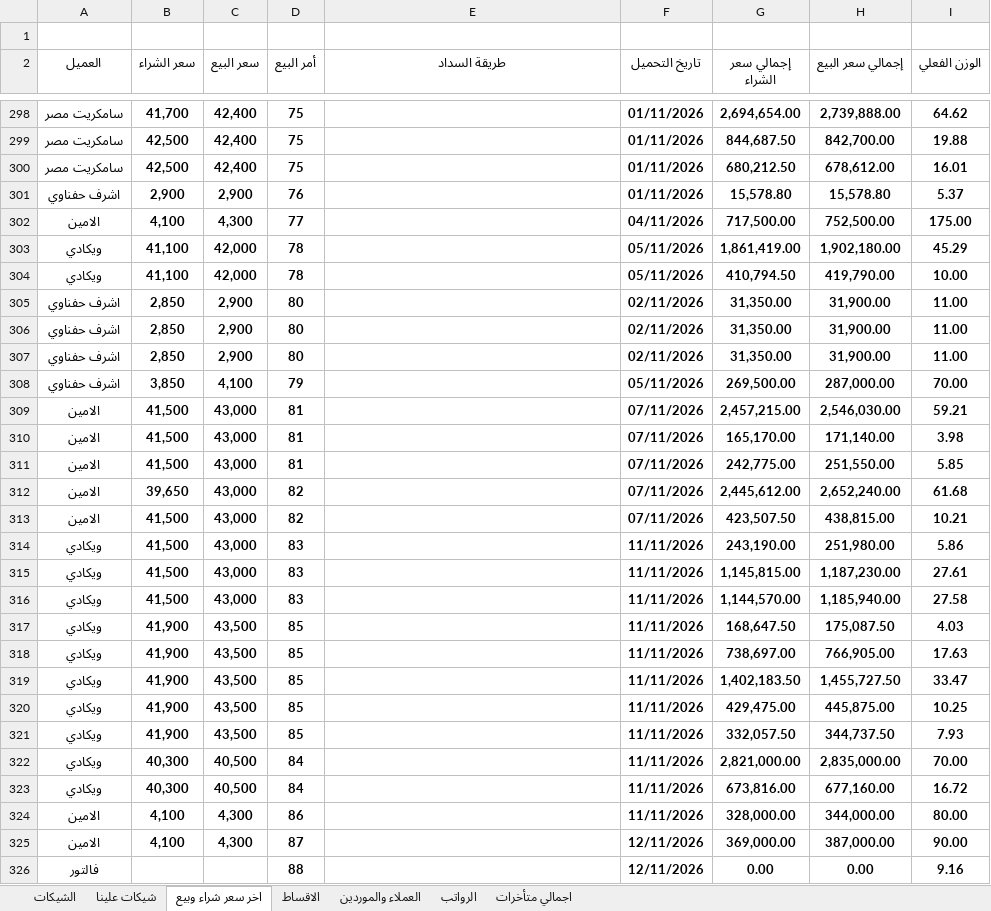
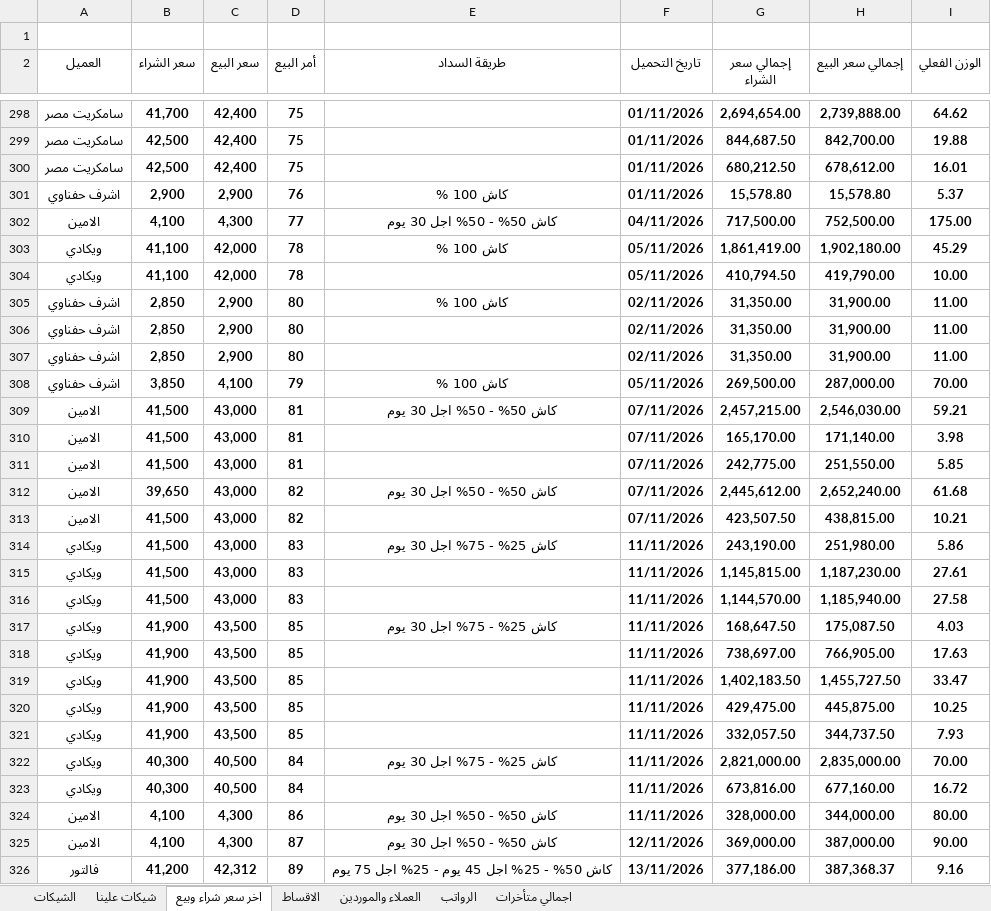
Before and after one commit to ah7306771-lang/ChillOut-Construction-app, an Excel workbook: APP.xlsx, sheet اخر سعر شراء وبيع, drawn as a sheet; only a part is shown, gaps mark what is left out; values as stored, in another font and other column widths than the file's, no borders; removed rows and columns are numbered as before the commit, all else as after; the diff covers the shown part only; the diff names each change by its address in the sheet, - before the commit and + after, or states it on an @@ line.

```diff
--- a/APP.xlsx (sheet اخر سعر شراء وبيع)
+++ b/APP.xlsx (sheet اخر سعر شراء وبيع)
-E301 (طريقة السداد): (empty)
+E301 (طريقة السداد): كاش 100 %
-E302 (طريقة السداد): (empty)
+E302 (طريقة السداد): كاش 50% - 50% اجل 30 يوم
-E303 (طريقة السداد): (empty)
+E303 (طريقة السداد): كاش 100 %
+row 305: اشرف حفناوي | 2,850 | 2,900 | 80 | كاش 100 % | 02/11/2026 | 31,350.00 | 31,900.00 | 11.00
-row 307: اشرف حفناوي | 2,850 | 2,900 | 80 |  | 02/11/2026 | 31,350.00 | 31,900.00 | 11.00
-E308 (طريقة السداد): (empty)
+E308 (طريقة السداد): كاش 100 %
-E309 (طريقة السداد): (empty)
+E309 (طريقة السداد): كاش 50% - 50% اجل 30 يوم
-E312 (طريقة السداد): (empty)
+E312 (طريقة السداد): كاش 50% - 50% اجل 30 يوم
-E314 (طريقة السداد): (empty)
+E314 (طريقة السداد): كاش 25% - 75% اجل 30 يوم
-E317 (طريقة السداد): (empty)
+E317 (طريقة السداد): كاش 25% - 75% اجل 30 يوم
-E322 (طريقة السداد): (empty)
+E322 (طريقة السداد): كاش 25% - 75% اجل 30 يوم
-E324:E325 (طريقة السداد): (empty)
+E324:E325 (طريقة السداد): كاش 50% - 50% اجل 30 يوم
-row 326: فالتور |  |  | 88 |  | 12/11/2026 | 0.00 | 0.00 | 9.16
+row 326: فالتور | 41,200 | 42,312 | 89 | كاش 50% - 25% اجل 45 يوم - 25% اجل 75 يوم | 13/11/2026 | 377,186.00 | 387,368.37 | 9.16
```
Also changed, not shown: 8 added rows and 59 edited cells elsewhere in this sheet, sheet الاقساط, sheet اجمالي متأخرات, sheet العملاء والموردين, sheet الشيكات, sheet شيكات علينا, hidden cells, 1 other file.
